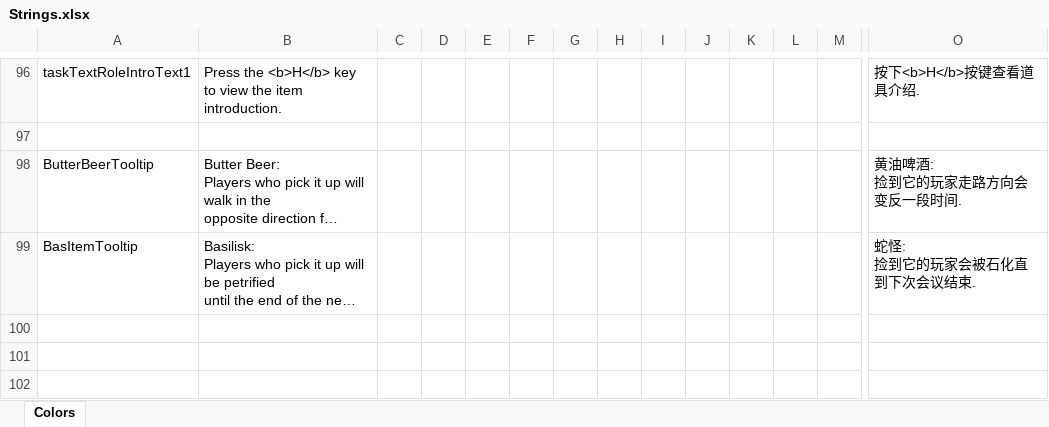
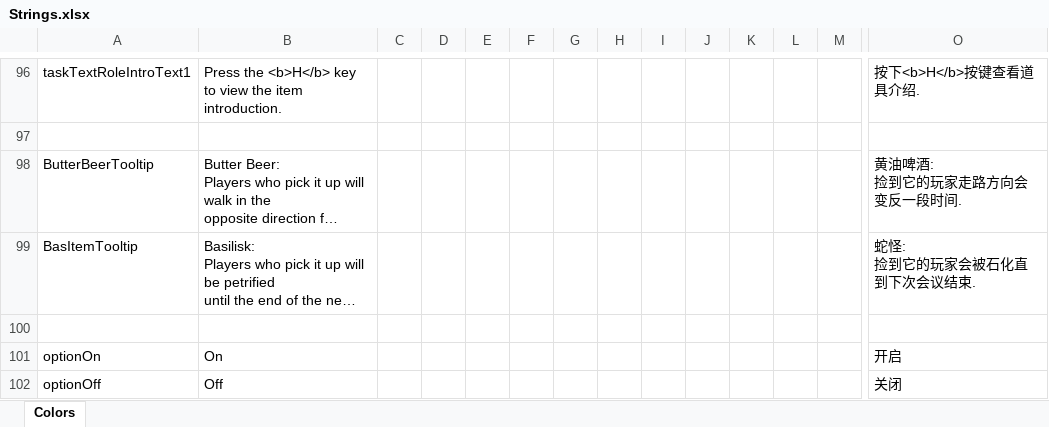
Before and after one commit to FangkuaiYa/HarryPotterAmongUs-R, an Excel workbook: Strings.xlsx, sheet Colors, drawn as a sheet; only a part is shown, gaps mark what is left out; long unchanged cells end in …; values as stored, in another font and other column widths than the file's, no borders; rows hold the shown columns only; the diff names each change by its address in the sheet, - before the commit and + after, or states it on an @@ line.

```diff
--- a/Strings.xlsx (sheet Colors)
+++ b/Strings.xlsx (sheet Colors)
+row 100: (empty)
+row 101: optionOn | On |  |  |  |  |  |  |  |  |  |  |  | 开启
+row 102: optionOff | Off |  |  |  |  |  |  |  |  |  |  |  | 关闭
```
Also changed, not shown: 11 other files.
